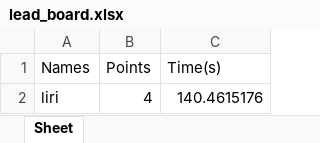
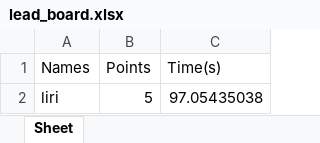
Before and after one commit to Liri-Be/GameHall, an Excel workbook: extras/FourInARow/lead_board.xlsx, sheet Sheet, drawn as a sheet; values as stored, in another font and other column widths than the file's, no borders; the diff names each change by its address in the sheet, - before the commit and + after, or states it on an @@ line.

```diff
--- a/extras/FourInARow/lead_board.xlsx (sheet Sheet)
+++ b/extras/FourInARow/lead_board.xlsx (sheet Sheet)
-B2 (Points): 4
+B2 (Points): 5
-C2 (Time(s)): 140.4615176
+C2 (Time(s)): 97.05435038
```
Also changed, not shown: extras/FourInARow/lead_sorted.xlsx, extras/Hangman/lead_board.xlsx, 4 other files.
